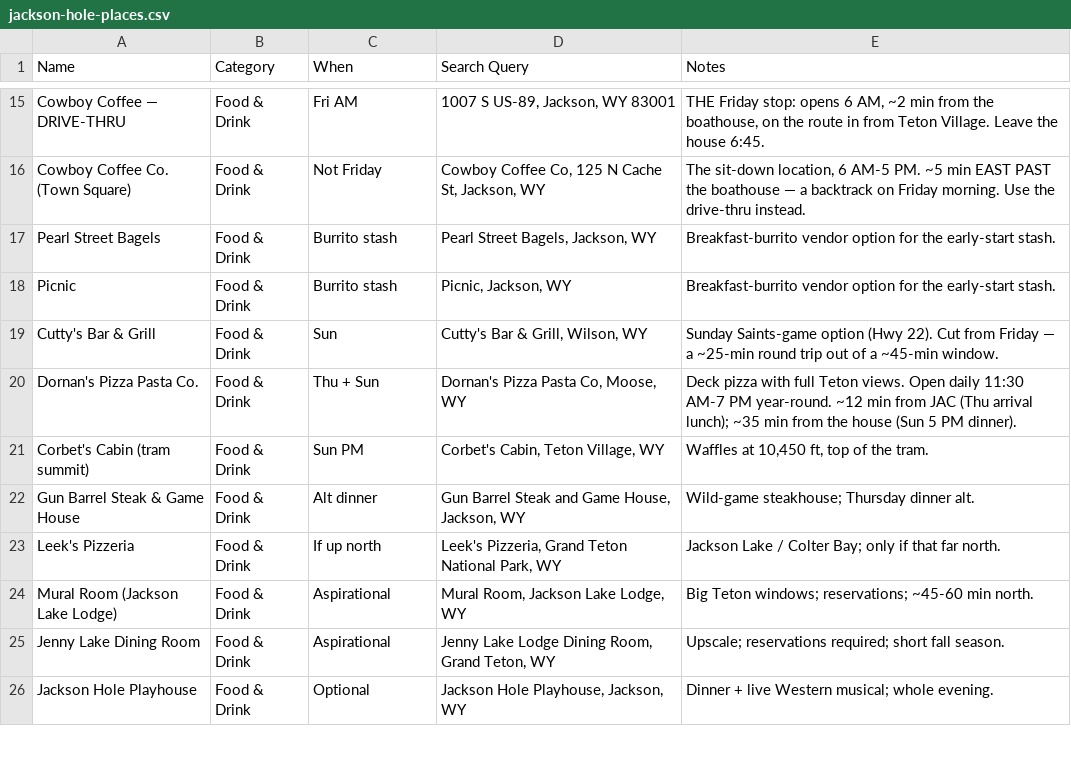
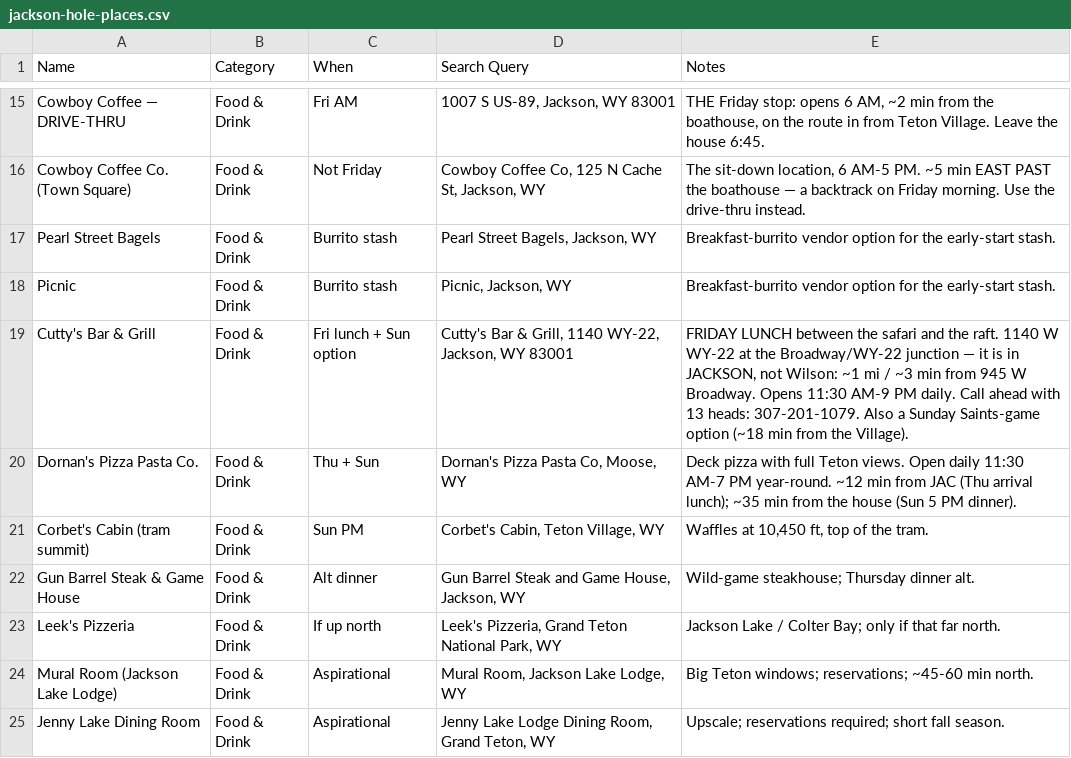
Before and after one commit to evantrapani-collab/jackson-hole-2026, a CSV file: maps/jackson-hole-places.csv, drawn as a sheet; only a part is shown, gaps mark what is left out; the shorter side is filled out with more unchanged rows.

Commit message:
Friday lunch: Cutty's — and the wrong address that had ruled it out (#50)
Cutty's is at 1140 W WY-22 in Jackson, not Wilson — ~1 mi / ~3 min from
945 W Broadway, not the "~10 min each way / ~25-min round trip" the plan
cut it over. Open 11:30 AM–9:00 PM daily, (307) 201-1079.

- Binding constraint is now the 12:30 rafting check-in, not the drive:
  van back ~12:00, seated ~12:05, out ~12:35, water at 1:00.
- Open item is the phone call (lead driver, 9/16), not the venue.
- Late-van default: not back by ~12:10 → Sidewinders next door.
- Thursday night loses the sandwich-building chore; Saturday's cooler
  lunch still gets packed Friday evening.
- Grocery order drops to one cooler lunch: deli 6 lb → 4 lb, bread
  3 loaves / 2 dz rolls → 2 / 1 dz. Budget food line updated.
- Sidewinders is Friday's dinner default only, still scouting Sunday.
- RUBRIC gains the Cutty's row and a 9/9 note: the sixth wrong external
  fact, and the first that made the plan better rather than worse.

```diff
--- a/maps/jackson-hole-places.csv
+++ b/maps/jackson-hole-places.csv
@@ -18,3 +18,3 @@ Pearl Street Bagels,Food & Drink,Burrito stash,"Pearl Street Bagels, Jackson, WY
 Picnic,Food & Drink,Burrito stash,"Picnic, Jackson, WY",Breakfast-burrito vendor option for the early-start stash.
-Cutty's Bar & Grill,Food & Drink,Sun,"Cutty's Bar & Grill, Wilson, WY",Sunday Saints-game option (Hwy 22). Cut from Friday — a ~25-min round trip out of a ~45-min window.
+Cutty's Bar & Grill,Food & Drink,Fri lunch + Sun option,"Cutty's Bar & Grill, 1140 WY-22, Jackson, WY 83001","FRIDAY LUNCH between the safari and the raft. 1140 W WY-22 at the Broadway/WY-22 junction — it is in JACKSON, not Wilson: ~1 mi / ~3 min from 945 W Broadway. Opens 11:30 AM-9 PM daily. Call ahead with 13 heads: 307-201-1079. Also a Sunday Saints-game option (~18 min from the Village)."
 Dornan's Pizza Pasta Co.,Food & Drink,Thu + Sun,"Dornan's Pizza Pasta Co, Moose, WY",Deck pizza with full Teton views. Open daily 11:30 AM-7 PM year-round. ~12 min from JAC (Thu arrival lunch); ~35 min from the house (Sun 5 PM dinner).
```
Also changed, not shown: 10 other files.
